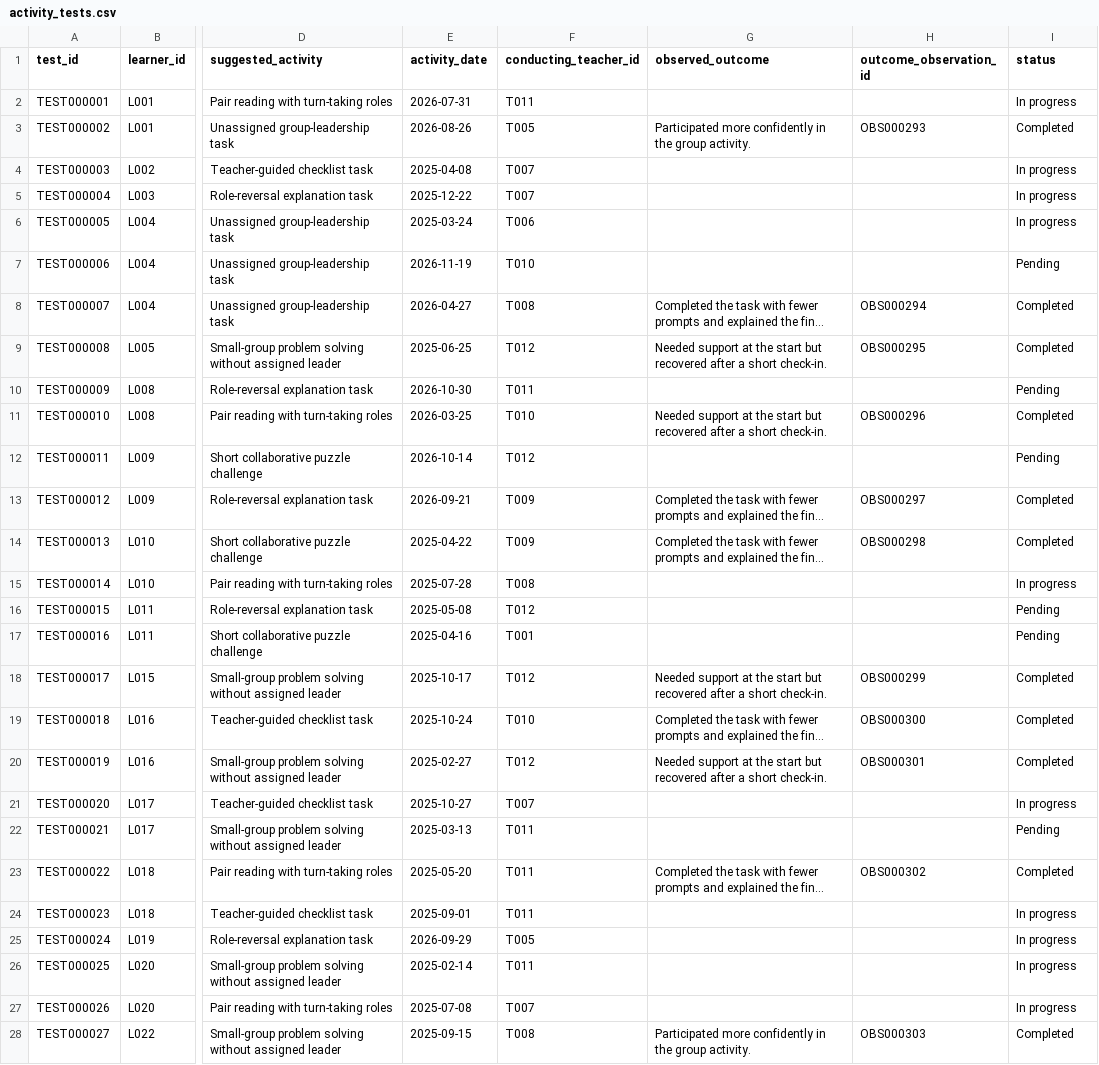
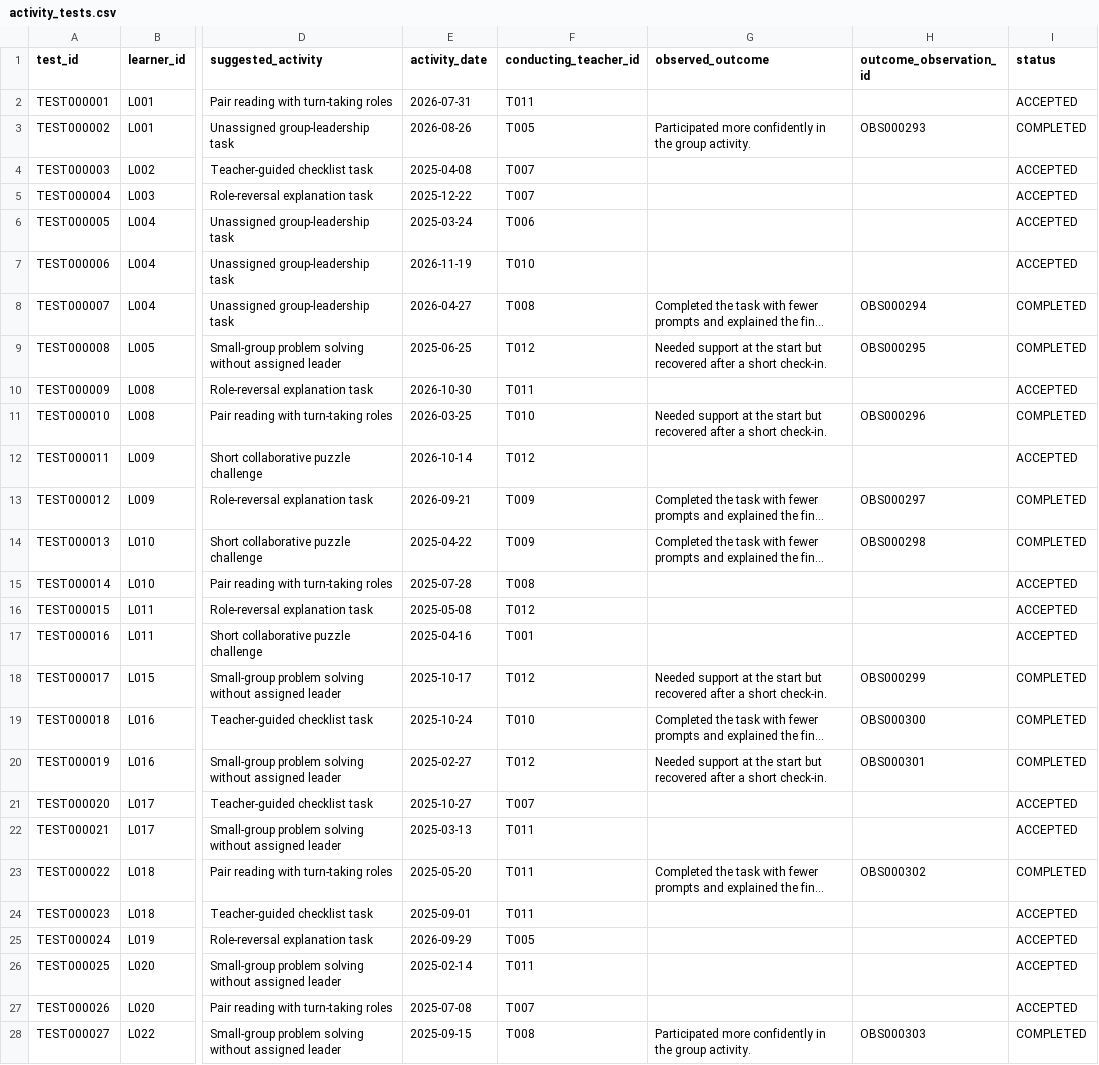
Before and after one commit to Irene-Mukii/DIRA, a CSV file: data/cleaned/generated_day2/activity_tests.csv, drawn as a sheet; only a part is shown, gaps mark what is left out; long unchanged cells end in …; the diff covers the shown part only; the diff names each change by its address in the sheet, - before the commit and + after, or states it on an @@ line.

```diff
--- a/data/cleaned/generated_day2/activity_tests.csv
+++ b/data/cleaned/generated_day2/activity_tests.csv
-I2 (status): In progress
+I2 (status): ACCEPTED
-I3 (status): Completed
+I3 (status): COMPLETED
-I4:I6 (status): In progress
+I4:I6 (status): ACCEPTED
-I7 (status): Pending
+I7 (status): ACCEPTED
-I8:I9 (status): Completed
+I8:I9 (status): COMPLETED
-I10 (status): Pending
+I10 (status): ACCEPTED
-I11 (status): Completed
+I11 (status): COMPLETED
-I12 (status): Pending
+I12 (status): ACCEPTED
-I13:I14 (status): Completed
+I13:I14 (status): COMPLETED
-I15 (status): In progress
+I15 (status): ACCEPTED
-I16:I17 (status): Pending
+I16:I17 (status): ACCEPTED
-I18:I20 (status): Completed
+I18:I20 (status): COMPLETED
-I21 (status): In progress
+I21 (status): ACCEPTED
-I22 (status): Pending
+I22 (status): ACCEPTED
-I23 (status): Completed
+I23 (status): COMPLETED
-I24:I27 (status): In progress
+I24:I27 (status): ACCEPTED
-I28 (status): Completed
+I28 (status): COMPLETED
```
Also changed, not shown: 38 edited cells elsewhere in this file, data/cleaned/generated_day2/learners.csv, 18 other files.
